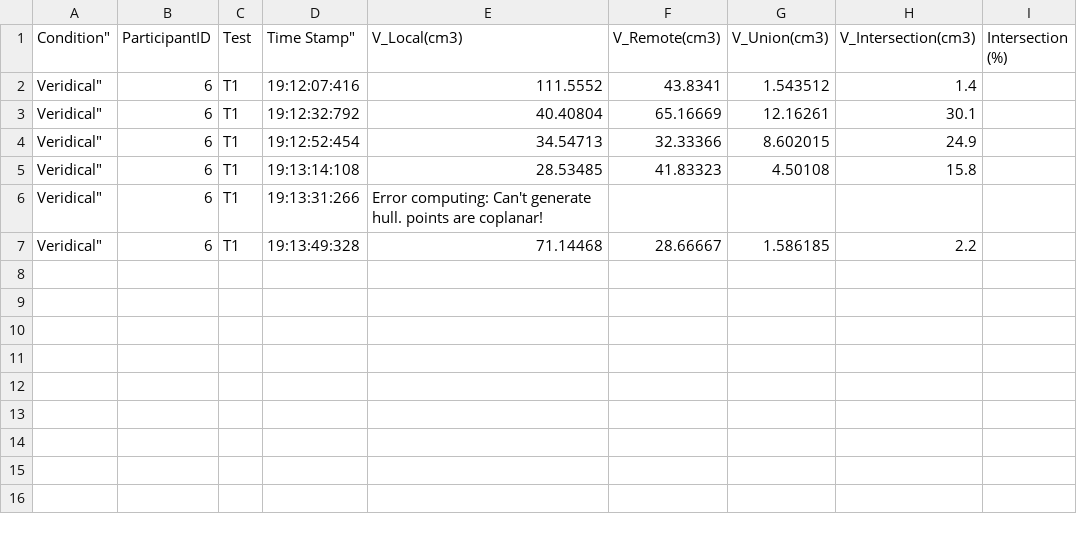
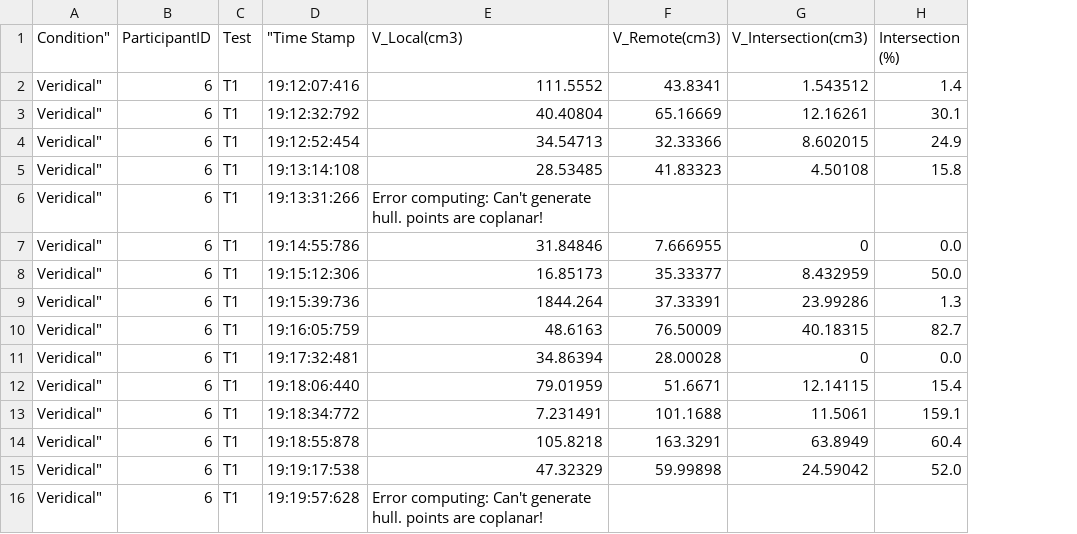
Before and after one commit to CatarinaFidalgo/Cati, a CSV file: Assets/RESULTADOS CAT A/Results5e6/6_20200730-191103__LogIntersection.csv, drawn as a sheet; removed rows and columns are numbered as before the commit, all else as after; the diff names each change by its address in the sheet, - before the commit and + after, or states it on an @@ line.

```diff
--- a/Assets/RESULTADOS CAT A/Results5e6/6_20200730-191103__LogIntersection.csv
+++ b/Assets/RESULTADOS CAT A/Results5e6/6_20200730-191103__LogIntersection.csv
-column G (V_Union(cm3)), rows 2-7: 1.543512 | 12.16261 | 8.602015 | 4.50108 |  | 1.586185
-D1: Time Stamp"
+D1: "Time Stamp
-G2 (V_Intersection(cm3)): 1.4
+G2 (V_Intersection(cm3)): 1.543512
-H2 (Intersection (%)): (empty)
+H2 (Intersection (%)): 1.4
-G3 (V_Intersection(cm3)): 30.1
+G3 (V_Intersection(cm3)): 12.16261
-H3 (Intersection (%)): (empty)
+H3 (Intersection (%)): 30.1
-G4 (V_Intersection(cm3)): 24.9
+G4 (V_Intersection(cm3)): 8.602015
-H4 (Intersection (%)): (empty)
+H4 (Intersection (%)): 24.9
-G5 (V_Intersection(cm3)): 15.8
+G5 (V_Intersection(cm3)): 4.50108
-H5 (Intersection (%)): (empty)
+H5 (Intersection (%)): 15.8
+row 7: Veridical" | 6 | T1 | 19:14:55:786 | 31.84846 | 7.666955 | 0 | 0.0
+row 8: Veridical" | 6 | T1 | 19:15:12:306 | 16.85173 | 35.33377 | 8.432959 | 50.0
+row 9: Veridical" | 6 | T1 | 19:15:39:736 | 1844.264 | 37.33391 | 23.99286 | 1.3
+row 10: Veridical" | 6 | T1 | 19:16:05:759 | 48.6163 | 76.50009 | 40.18315 | 82.7
+row 11: Veridical" | 6 | T1 | 19:17:32:481 | 34.86394 | 28.00028 | 0 | 0.0
+row 12: Veridical" | 6 | T1 | 19:18:06:440 | 79.01959 | 51.6671 | 12.14115 | 15.4
+row 13: Veridical" | 6 | T1 | 19:18:34:772 | 7.231491 | 101.1688 | 11.5061 | 159.1
+row 14: Veridical" | 6 | T1 | 19:18:55:878 | 105.8218 | 163.3291 | 63.8949 | 60.4
+row 15: Veridical" | 6 | T1 | 19:19:17:538 | 47.32329 | 59.99898 | 24.59042 | 52.0
-D16 ("Time Stamp): 19:13:49:328
+D16 ("Time Stamp): 19:19:57:628
-E16 (V_Local(cm3)): 71.14468
+E16 (V_Local(cm3)): Error computing: Can't generate hull. points are coplanar!
-F16 (V_Remote(cm3)): 28.66667
+F16 (V_Remote(cm3)): (empty)
-G16 (V_Intersection(cm3)): 2.2
+G16 (V_Intersection(cm3)): (empty)
```
Also changed, not shown: Assets/RESULTADOS CAT A/Results3e4/3_20200730-122356__LogIntersection.csv, Assets/RESULTADOS CAT A/Results3e4/3_20200730-124210__LogIntersection.csv, 14 other files.
